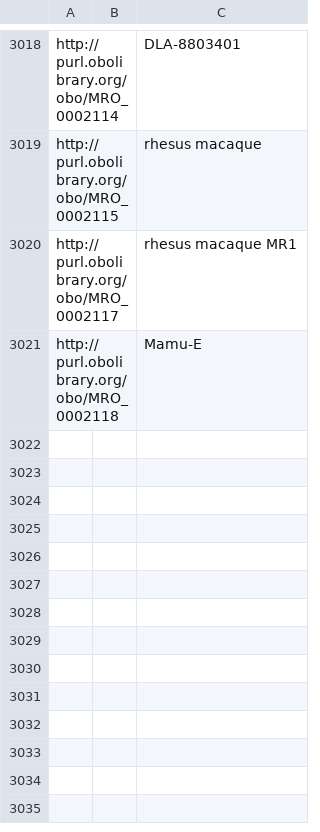
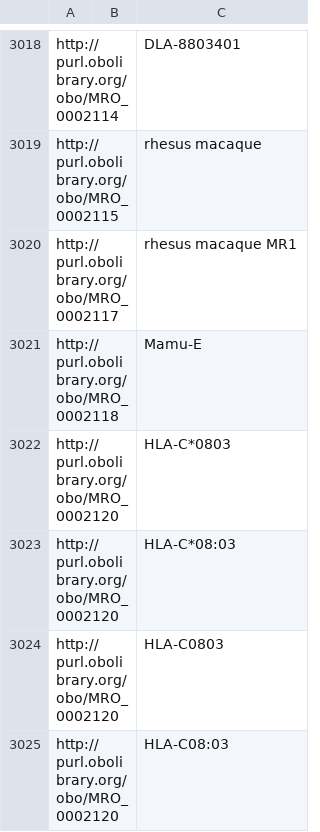
Before and after one commit to IEDB/MRO, a CSV file: iedb/ALLELE_FINDER_NAMES.csv, drawn as a sheet; only a part is shown, gaps mark what is left out.

```diff
--- a/iedb/ALLELE_FINDER_NAMES.csv
+++ b/iedb/ALLELE_FINDER_NAMES.csv
@@ -3021 +3021,5 @@ http://purl.obolibrary.org/obo/MRO_0002117,,rhesus macaque MR1
 http://purl.obolibrary.org/obo/MRO_0002118,,Mamu-E
+http://purl.obolibrary.org/obo/MRO_0002120,,HLA-C*0803
+http://purl.obolibrary.org/obo/MRO_0002120,,HLA-C*08:03
+http://purl.obolibrary.org/obo/MRO_0002120,,HLA-C0803
+http://purl.obolibrary.org/obo/MRO_0002120,,HLA-C08:03
```
Also changed, not shown: iedb/ALLELE_FINDER_SEARCH.csv, iedb/ALLELE_FINDER_TREE.csv, 8 other files.
